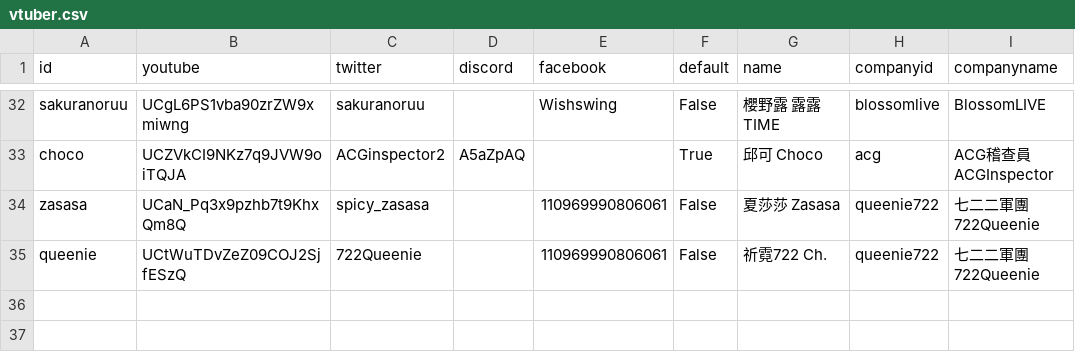
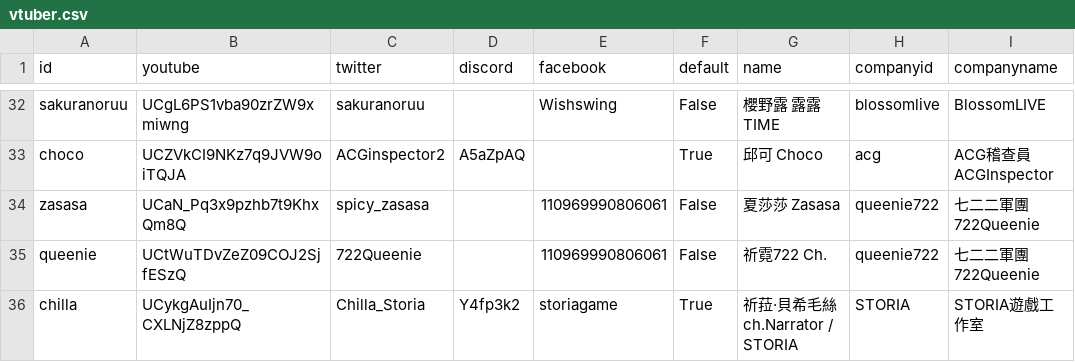
Before and after one commit to vtstats/web, a CSV file: vtuber.csv, drawn as a sheet; only a part is shown, gaps mark what is left out.

Commit message:
Update vtuber.csv
請求新增台V：祈菈‧貝希毛絲
預定4月初配信，現已展開社群活動，與春魚工作室為聯名箱推。
credit：https://narrator0.wixsite.com/squarelive?siteRevision=85

```diff
--- a/vtuber.csv
+++ b/vtuber.csv
@@ -35 +35,2 @@ zasasa,UCaN_Pq3x9pzhb7t9KhxQm8Q,spicy_zasasa,,110969990806061,False,夏莎莎 Za
 queenie,UCtWuTDvZeZ09COJ2SjfESzQ,722Queenie,,110969990806061,False,祈霓722 Ch.,queenie722,七二二軍團 722Queenie
+chilla,UCykgAuIjn70_CXLNjZ8zppQ,Chilla_Storia,Y4fp3k2,storiagame,True,祈菈‧貝希毛絲 ch.Narrator / STORIA,STORIA,STORIA遊戲工作室
```
